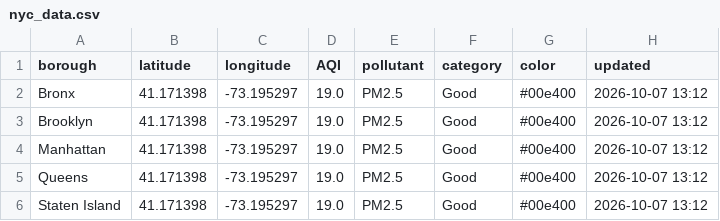
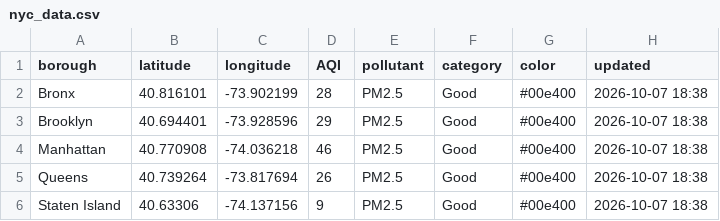
Before and after one commit to somaiyahhafeez/nyc-aqi-map, a CSV file: nyc_data.csv, drawn as a sheet.

```diff
--- a/nyc_data.csv
+++ b/nyc_data.csv
@@ -1,6 +1,6 @@
 borough,latitude,longitude,AQI,pollutant,category,color,updated
-Bronx,41.171398,-73.195297,19.0,PM2.5,Good,#00e400,2026-10-07 13:12
-Brooklyn,41.171398,-73.195297,19.0,PM2.5,Good,#00e400,2026-10-07 13:12
-Manhattan,41.171398,-73.195297,19.0,PM2.5,Good,#00e400,2026-10-07 13:12
-Queens,41.171398,-73.195297,19.0,PM2.5,Good,#00e400,2026-10-07 13:12
-Staten Island,41.171398,-73.195297,19.0,PM2.5,Good,#00e400,2026-10-07 13:12
+Bronx,40.816101,-73.902199,28,PM2.5,Good,#00e400,2026-10-07 18:38
+Brooklyn,40.694401,-73.928596,29,PM2.5,Good,#00e400,2026-10-07 18:38
+Manhattan,40.770908,-74.036218,46,PM2.5,Good,#00e400,2026-10-07 18:38
+Queens,40.739264,-73.817694,26,PM2.5,Good,#00e400,2026-10-07 18:38
+Staten Island,40.63306,-74.137156,9,PM2.5,Good,#00e400,2026-10-07 18:38
```
Also changed, not shown: data.csv.
